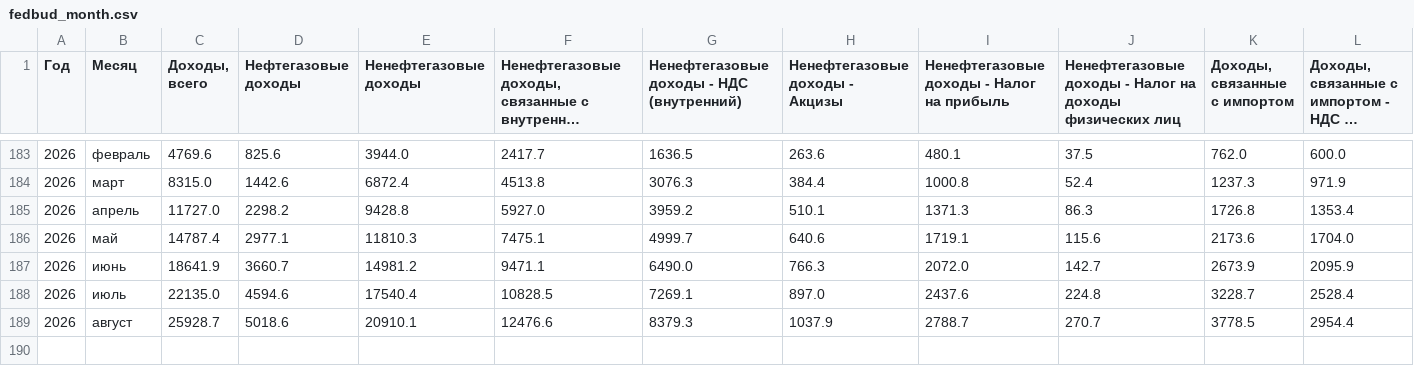
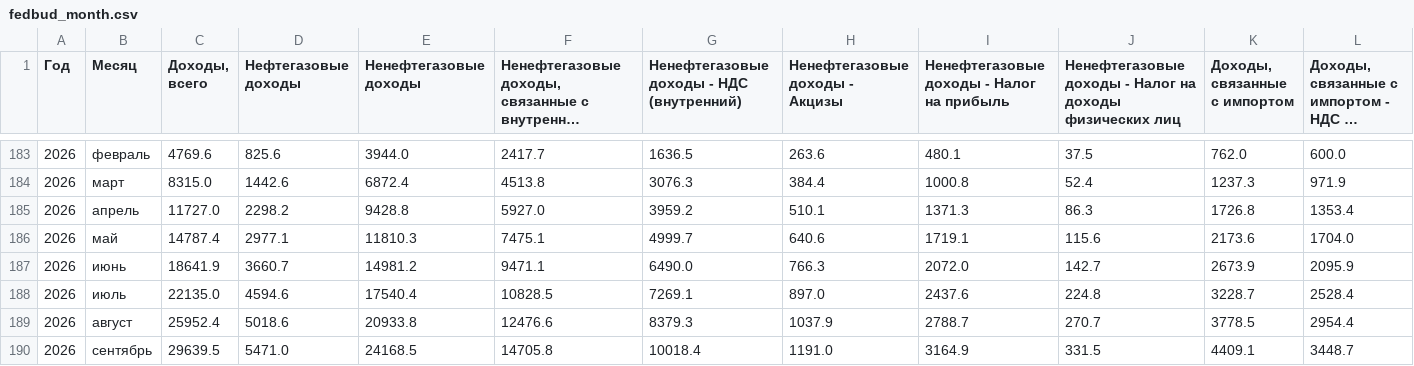
Before and after one commit to rebekaee1/rosstat, a CSV file: backend/app/data/minfin/fedbud_month.csv, drawn as a sheet; only a part is shown, gaps mark what is left out; long unchanged cells end in …; removed rows and columns are numbered as before the commit, all else as after; rows hold the shown columns only; the diff names each change by its address in the sheet, - before the commit and + after, or states it on an @@ line.

Commit message:
fix(data): закрепить срезы 5 наборов Евростата из карантина, недельные наборы вне охвата не ошибка, снимок Минфина до сентября 2026

```diff
--- a/backend/app/data/minfin/fedbud_month.csv
+++ b/backend/app/data/minfin/fedbud_month.csv
-row 189: 2026 | август | 25928.7 | 5018.6 | 20910.1 | 12476.6 | 8379.3 | 1037.9 | 2788.7 | 270.7 | 3778.5 | 2954.4
+row 189: 2026 | август | 25952.4 | 5018.6 | 20933.8 | 12476.6 | 8379.3 | 1037.9 | 2788.7 | 270.7 | 3778.5 | 2954.4
+row 190: 2026 | сентябрь | 29639.5 | 5471.0 | 24168.5 | 14705.8 | 10018.4 | 1191.0 | 3164.9 | 331.5 | 4409.1 | 3448.7
```
Also changed, not shown: 4 other files.
